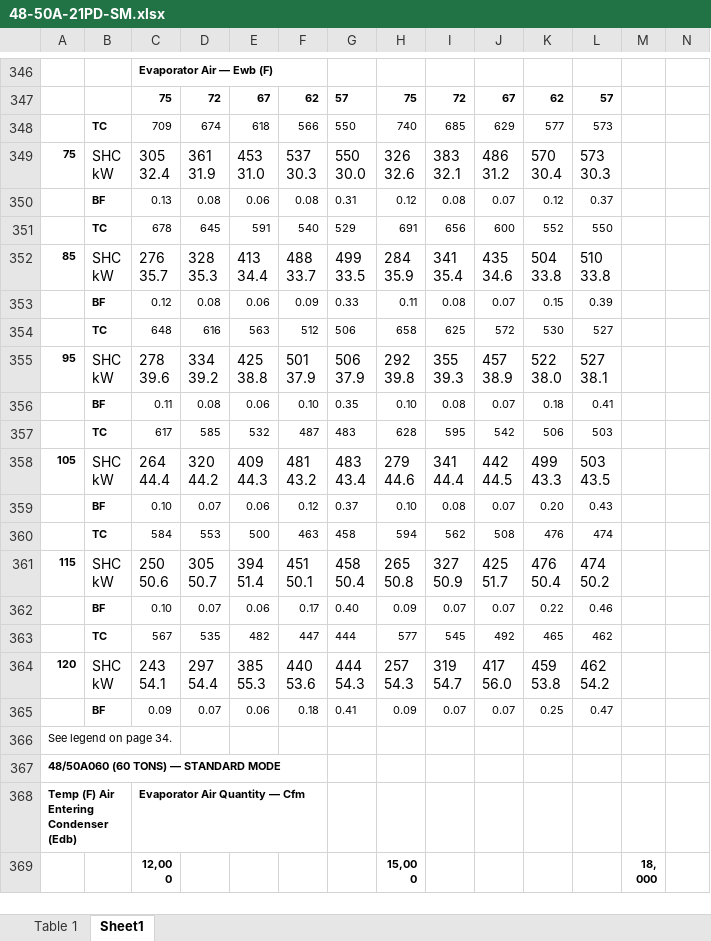
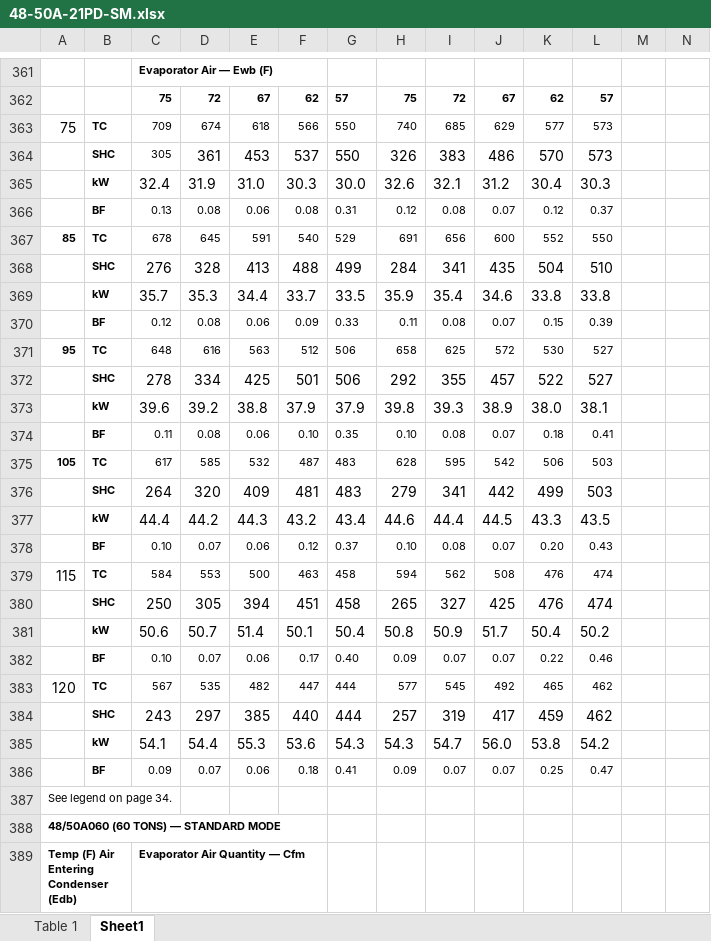
Before and after one commit to Yiting0106/air_conditioner_data, an Excel workbook: excel/48-50A-21PD-SM.xlsx, sheet Sheet1, drawn as a sheet; only a part is shown, gaps mark what is left out; the shorter side is filled out with more unchanged rows; values as stored, in another font and other column widths than the file's, no borders; charts and pictures not drawn; removed rows and columns are numbered as before the commit, all else as after; rows hold the shown columns only; ↵ is a line break in a cell; the diff covers the shown part only; the diff names each change by its address in the sheet, - before the commit and + after, or states it on an @@ line.

```diff
--- a/excel/48-50A-21PD-SM.xlsx (sheet Sheet1)
+++ b/excel/48-50A-21PD-SM.xlsx (sheet Sheet1)
-A363: (empty)
+A363: 75
-row 349: 75 | SHC ↵ kW | 305 ↵ 32.4 | 361 ↵ 31.9 | 453 ↵ 31.0 | 537 ↵ 30.3 | 550 ↵ 30.0 | 326 ↵ 32.6 | 383 ↵ 32.1 | 486 ↵ 31.2 | 570 ↵ 30.4 | 573 ↵ 30.3
+row 364:  | SHC | 305 | 361 | 453 | 537 | 550 | 326 | 383 | 486 | 570 | 573
+row 365:  | kW | 32.4 | 31.9 | 31.0 | 30.3 | 30.0 | 32.6 | 32.1 | 31.2 | 30.4 | 30.3
-A367: (empty)
+A367: 85
-row 352: 85 | SHC ↵ kW | 276 ↵ 35.7 | 328 ↵ 35.3 | 413 ↵ 34.4 | 488 ↵ 33.7 | 499 ↵ 33.5 | 284 ↵ 35.9 | 341 ↵ 35.4 | 435 ↵ 34.6 | 504 ↵ 33.8 | 510 ↵ 33.8
+row 368:  | SHC | 276 | 328 | 413 | 488 | 499 | 284 | 341 | 435 | 504 | 510
+row 369:  | kW | 35.7 | 35.3 | 34.4 | 33.7 | 33.5 | 35.9 | 35.4 | 34.6 | 33.8 | 33.8
-A371: (empty)
+A371: 95
-row 355: 95 | SHC ↵ kW | 278 ↵ 39.6 | 334 ↵ 39.2 | 425 ↵ 38.8 | 501 ↵ 37.9 | 506 ↵ 37.9 | 292 ↵ 39.8 | 355 ↵ 39.3 | 457 ↵ 38.9 | 522 ↵ 38.0 | 527 ↵ 38.1
+row 372:  | SHC | 278 | 334 | 425 | 501 | 506 | 292 | 355 | 457 | 522 | 527
+row 373:  | kW | 39.6 | 39.2 | 38.8 | 37.9 | 37.9 | 39.8 | 39.3 | 38.9 | 38.0 | 38.1
-A375: (empty)
+A375: 105
-row 358: 105 | SHC ↵ kW | 264 ↵ 44.4 | 320 ↵ 44.2 | 409 ↵ 44.3 | 481 ↵ 43.2 | 483 ↵ 43.4 | 279 ↵ 44.6 | 341 ↵ 44.4 | 442 ↵ 44.5 | 499 ↵ 43.3 | 503 ↵ 43.5
+row 376:  | SHC | 264 | 320 | 409 | 481 | 483 | 279 | 341 | 442 | 499 | 503
+row 377:  | kW | 44.4 | 44.2 | 44.3 | 43.2 | 43.4 | 44.6 | 44.4 | 44.5 | 43.3 | 43.5
-A379: (empty)
+A379: 115
-row 361: 115 | SHC ↵ kW | 250 ↵ 50.6 | 305 ↵ 50.7 | 394 ↵ 51.4 | 451 ↵ 50.1 | 458 ↵ 50.4 | 265 ↵ 50.8 | 327 ↵ 50.9 | 425 ↵ 51.7 | 476 ↵ 50.4 | 474 ↵ 50.2
+row 380:  | SHC | 250 | 305 | 394 | 451 | 458 | 265 | 327 | 425 | 476 | 474
+row 381:  | kW | 50.6 | 50.7 | 51.4 | 50.1 | 50.4 | 50.8 | 50.9 | 51.7 | 50.4 | 50.2
-A383: (empty)
+A383: 120
-row 364: 120 | SHC ↵ kW | 243 ↵ 54.1 | 297 ↵ 54.4 | 385 ↵ 55.3 | 440 ↵ 53.6 | 444 ↵ 54.3 | 257 ↵ 54.3 | 319 ↵ 54.7 | 417 ↵ 56.0 | 459 ↵ 53.8 | 462 ↵ 54.2
+row 384:  | SHC | 243 | 297 | 385 | 440 | 444 | 257 | 319 | 417 | 459 | 462
+row 385:  | kW | 54.1 | 54.4 | 55.3 | 53.6 | 54.3 | 54.3 | 54.7 | 56.0 | 53.8 | 54.2
```
Also changed, not shown: 20 added rows and 5 removed rows elsewhere in this sheet, charts or pictures, excel/48-50A-21PD-FP.xlsx, excel/48-50P-12PD-FP.xlsx, 9 other files.
